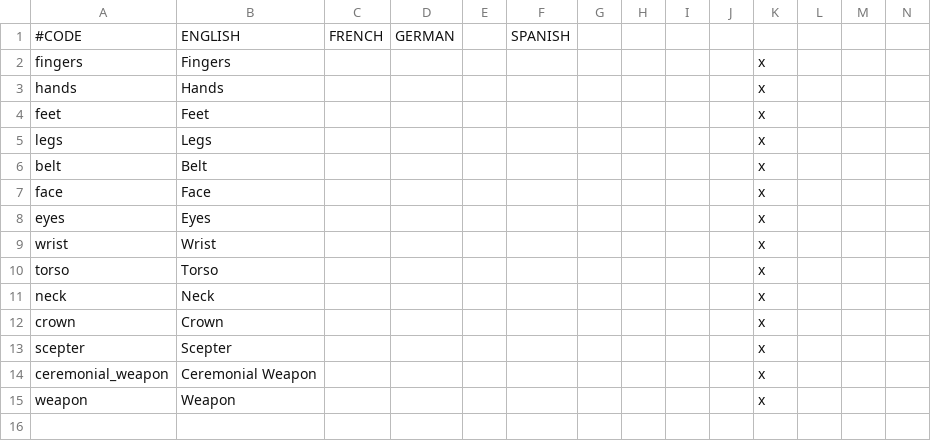
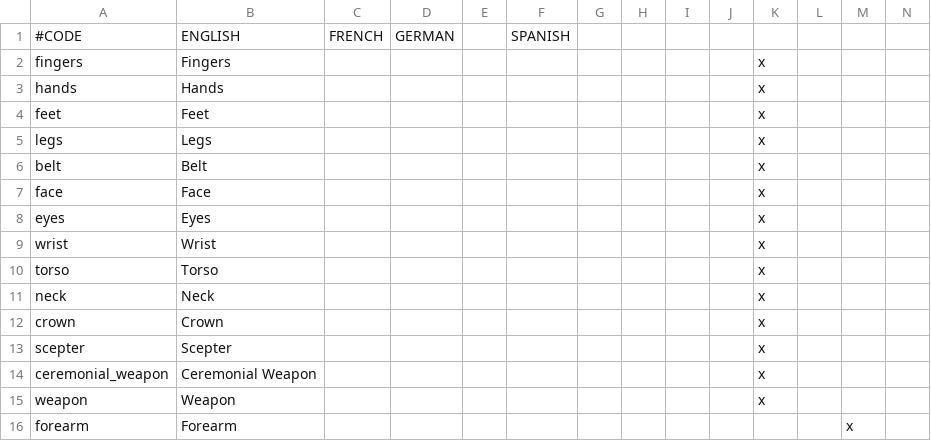
Before and after one commit to RowanMaBoot/SevenKingdoms-master, a CSV file: The_Seven_Kingdoms/localisation/002_artifacts_slots.csv, drawn as a sheet; only a part is shown; rows hold the shown columns only; the diff names each change by its address in the sheet, - before the commit and + after, or states it on an @@ line.

Commit message:
more misc fixes
- artifact fixes (commented out hermetics stuff, deleted some duplicates)
- pentoshi culture stat fix
- character light fixes

```diff
--- a/The_Seven_Kingdoms/localisation/002_artifacts_slots.csv
+++ b/The_Seven_Kingdoms/localisation/002_artifacts_slots.csv
+row 16: forearm | Forearm |  |  |  |  |  |  |  |  |  |  | x
```
Also changed, not shown: 11 other files.
